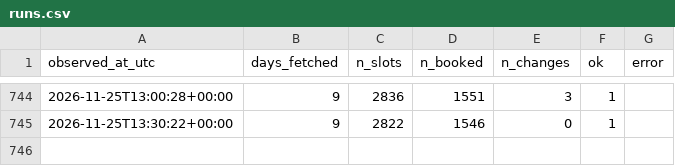
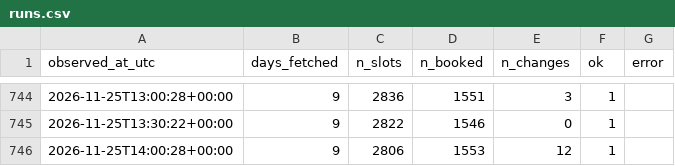
Before and after one commit to Shawn-Xiao40/utsc-room-tracker, a CSV file: data/runs.csv, drawn as a sheet; only a part is shown, gaps mark what is left out; the diff names each change by its address in the sheet, - before the commit and + after, or states it on an @@ line.

```diff
--- a/data/runs.csv
+++ b/data/runs.csv
+row 746: 2026-11-25T14:00:28+00:00 | 9 | 2806 | 1553 | 12 | 1
```
Also changed, not shown: 2 other files.
